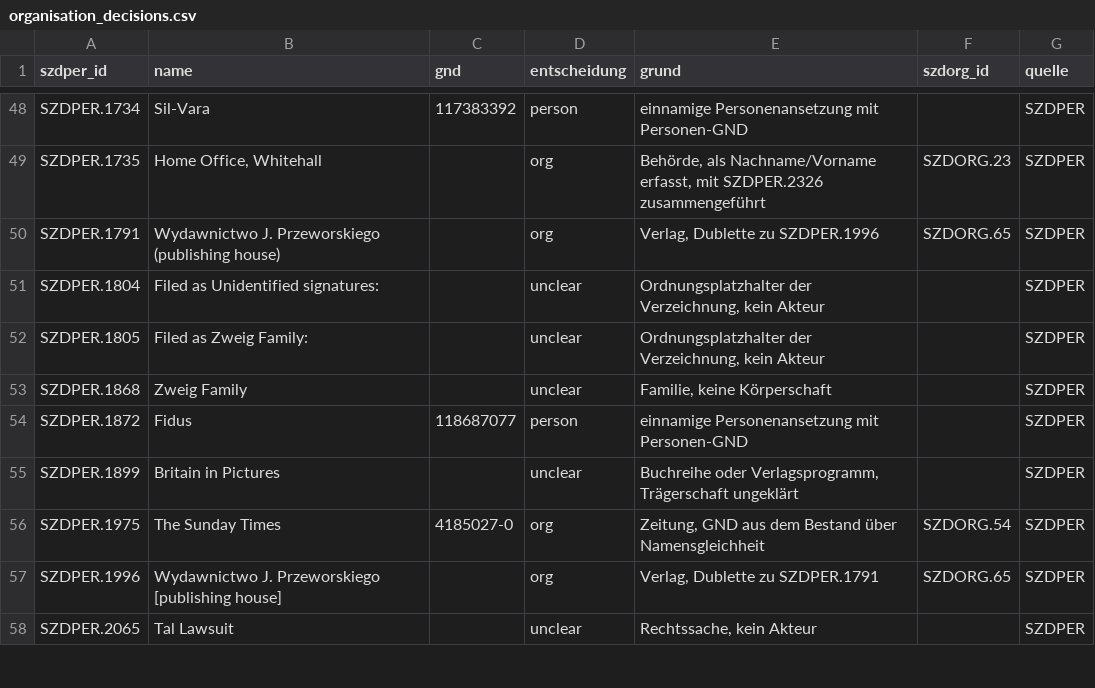
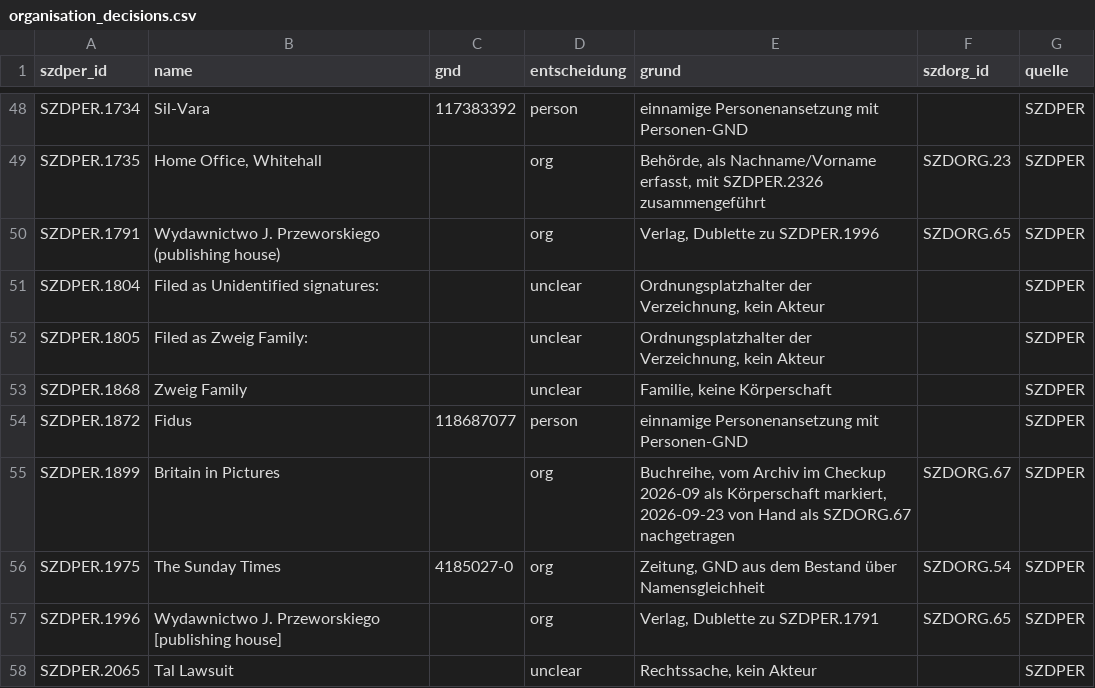
Before and after one commit to chpollin/SZD, a CSV file: scripts/organisationen_index/organisation_decisions.csv, drawn as a sheet; only a part is shown, gaps mark what is left out.

```diff
--- a/scripts/organisationen_index/organisation_decisions.csv
+++ b/scripts/organisationen_index/organisation_decisions.csv
@@ -54,3 +54,3 @@ SZDPER.1868,Zweig Family,,unclear,"Familie, keine Körperschaft",,SZDPER
 SZDPER.1872,Fidus,118687077,person,einnamige Personenansetzung mit Personen-GND,,SZDPER
-SZDPER.1899,Britain in Pictures,,unclear,"Buchreihe oder Verlagsprogramm, Trägerschaft ungeklärt",,SZDPER
+SZDPER.1899,Britain in Pictures,,org,"Buchreihe, vom Archiv im Checkup 2026-09 als Körperschaft markiert, 2026-09-23 von Hand als SZDORG.67 nachgetragen",SZDORG.67,SZDPER
 SZDPER.1975,The Sunday Times,4185027-0,org,"Zeitung, GND aus dem Bestand über Namensgleichheit",SZDORG.54,SZDPER
```
Also changed, not shown: scripts/organisationen_index/migration_log.csv, 4 other files.
